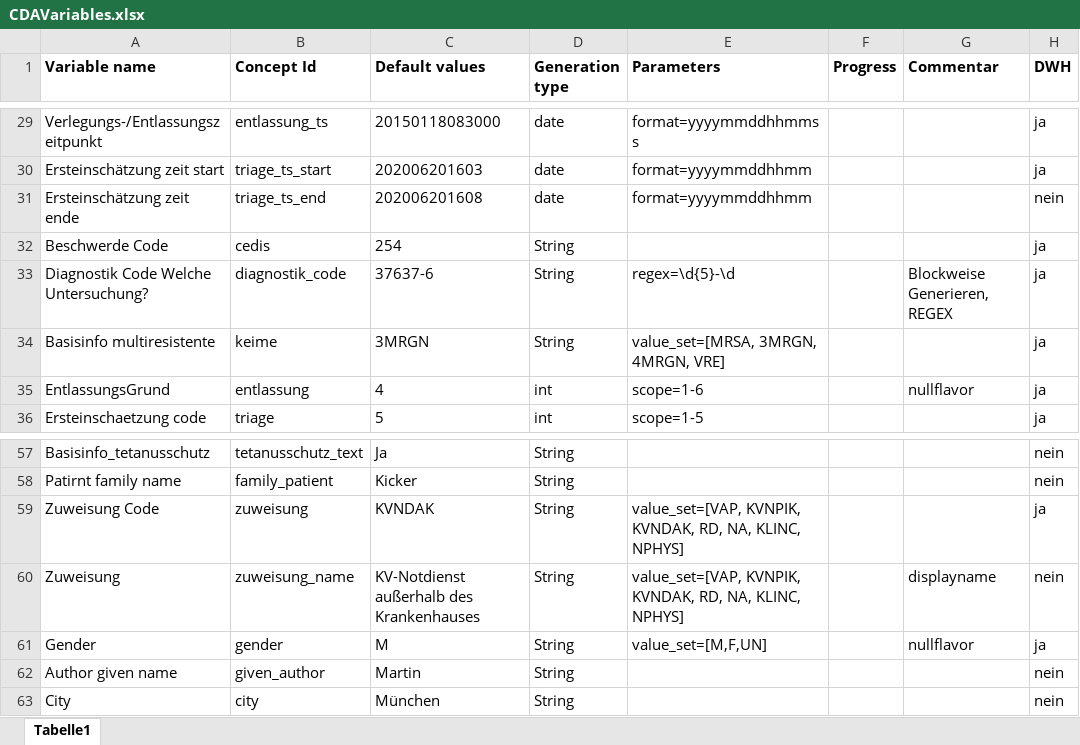
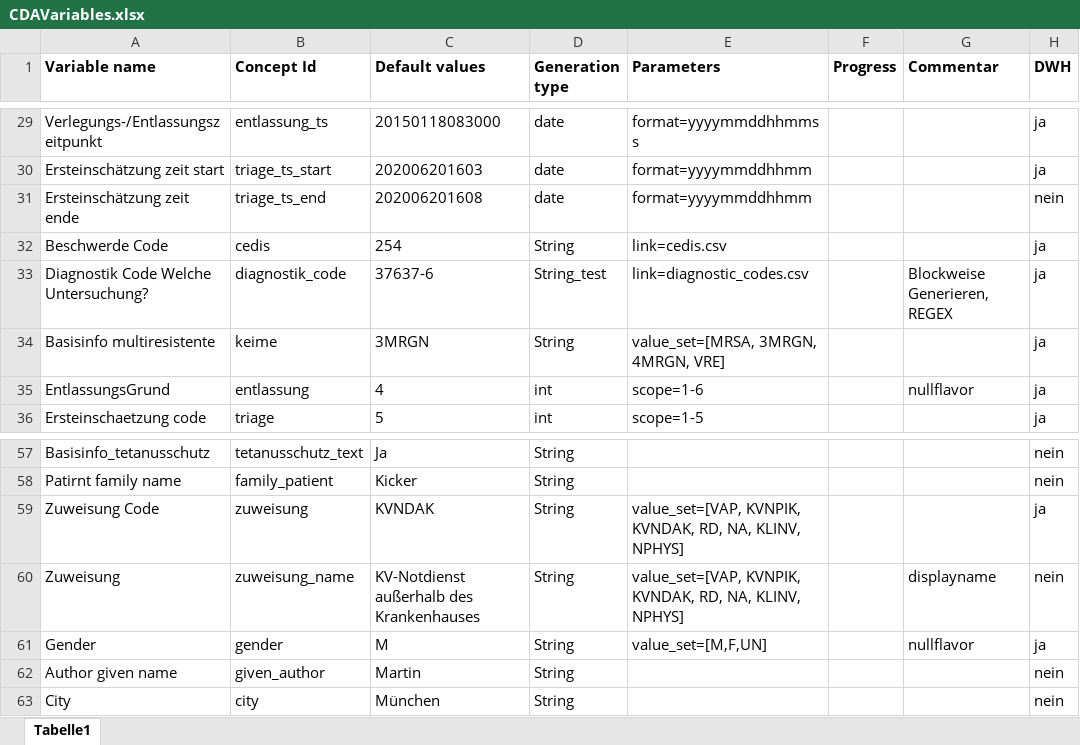
Before and after one commit to aktin/cda-test-data-generator, an Excel workbook: res/CDAVariables.xlsx, sheet Tabelle1, drawn as a sheet; only a part is shown, gaps mark what is left out; values as stored, in another font and other column widths than the file's, no borders; the diff names each change by its address in the sheet, - before the commit and + after, or states it on an @@ line.

Commit message:
Fehlerfrei bis auf Diagnostik und Associatet Person und Nullflavors; added Valueset for CEDIS und Diagnostik Codes

```diff
--- a/res/CDAVariables.xlsx (sheet Tabelle1)
+++ b/res/CDAVariables.xlsx (sheet Tabelle1)
-E32 (Parameters): (empty)
+E32 (Parameters): link=cedis.csv
-D33 (Generation type): String
+D33 (Generation type): String_test
-E33 (Parameters): regex=\d{5}-\d
+E33 (Parameters): link=diagnostic_codes.csv
-E59:E60 (Parameters): …RD, NA, KLINC, NPHYS]
+E59:E60 (Parameters): …RD, NA, KLINV, NPHYS]
```
Also changed, not shown: 8 other files.
